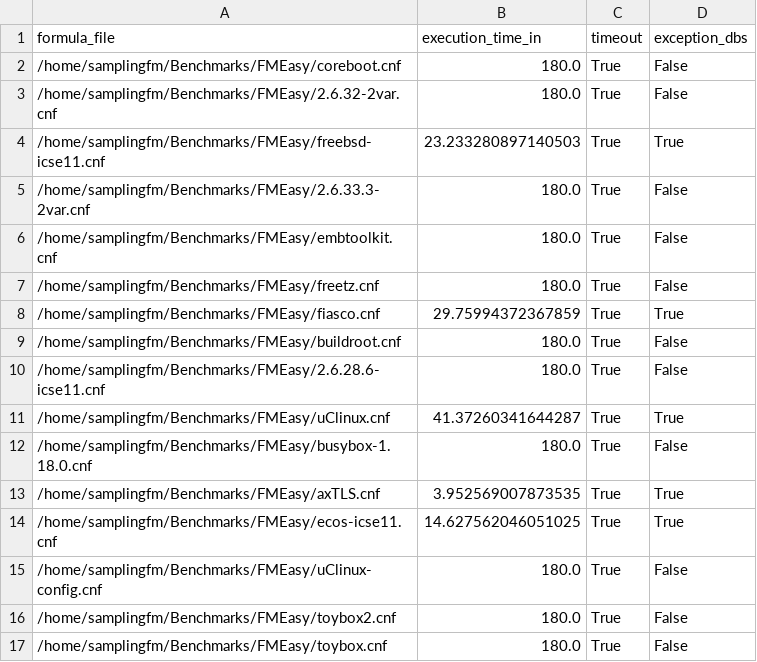
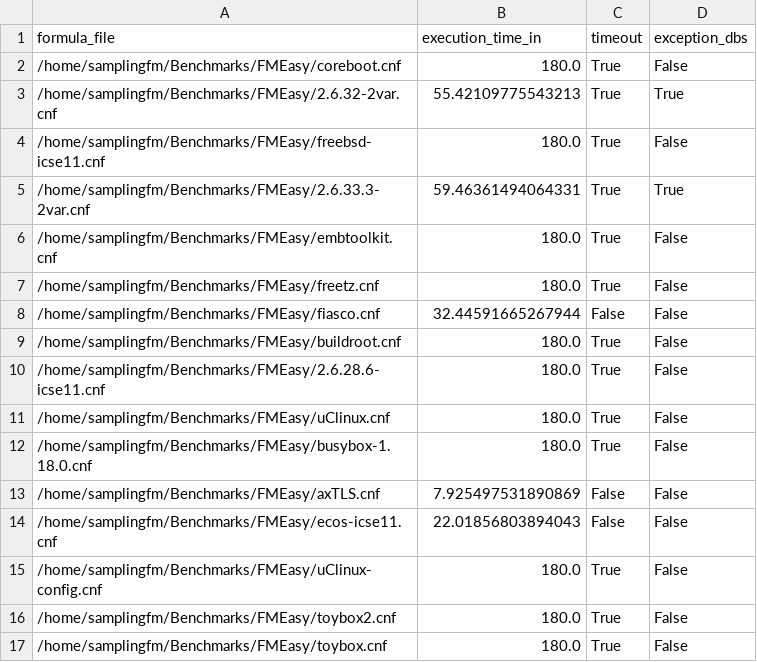
Before and after one commit to FAMILIAR-project/usampling-exp, a CSV file: usampling-data/results-timeout180/experiments-DBS-fmeasy.csv, drawn as a sheet.

```diff
--- a/usampling-data/results-timeout180/experiments-DBS-fmeasy.csv
+++ b/usampling-data/results-timeout180/experiments-DBS-fmeasy.csv
@@ -2,14 +2,14 @@ formula_file,execution_time_in,timeout,exception_dbs
 /home/samplingfm/Benchmarks/FMEasy/coreboot.cnf,180.0,True,False
-/home/samplingfm/Benchmarks/FMEasy/2.6.32-2var.cnf,180.0,True,False
-/home/samplingfm/Benchmarks/FMEasy/freebsd-icse11.cnf,23.233280897140503,True,True
-/home/samplingfm/Benchmarks/FMEasy/2.6.33.3-2var.cnf,180.0,True,False
+/home/samplingfm/Benchmarks/FMEasy/2.6.32-2var.cnf,55.42109775543213,True,True
+/home/samplingfm/Benchmarks/FMEasy/freebsd-icse11.cnf,180.0,True,False
+/home/samplingfm/Benchmarks/FMEasy/2.6.33.3-2var.cnf,59.46361494064331,True,True
 /home/samplingfm/Benchmarks/FMEasy/embtoolkit.cnf,180.0,True,False
 /home/samplingfm/Benchmarks/FMEasy/freetz.cnf,180.0,True,False
-/home/samplingfm/Benchmarks/FMEasy/fiasco.cnf,29.75994372367859,True,True
+/home/samplingfm/Benchmarks/FMEasy/fiasco.cnf,32.44591665267944,False,False
 /home/samplingfm/Benchmarks/FMEasy/buildroot.cnf,180.0,True,False
 /home/samplingfm/Benchmarks/FMEasy/2.6.28.6-icse11.cnf,180.0,True,False
-/home/samplingfm/Benchmarks/FMEasy/uClinux.cnf,41.37260341644287,True,True
+/home/samplingfm/Benchmarks/FMEasy/uClinux.cnf,180.0,True,False
 /home/samplingfm/Benchmarks/FMEasy/busybox-1.18.0.cnf,180.0,True,False
-/home/samplingfm/Benchmarks/FMEasy/axTLS.cnf,3.952569007873535,True,True
-/home/samplingfm/Benchmarks/FMEasy/ecos-icse11.cnf,14.627562046051025,True,True
+/home/samplingfm/Benchmarks/FMEasy/axTLS.cnf,7.925497531890869,False,False
+/home/samplingfm/Benchmarks/FMEasy/ecos-icse11.cnf,22.01856803894043,False,False
 /home/samplingfm/Benchmarks/FMEasy/uClinux-config.cnf,180.0,True,False
```
Also changed, not shown: usampling-data/results-timeout180/experiments-DBS-blaster.csv, usampling-data/results-timeout180/experiments-DBS-fla.csv, 3 other files.
